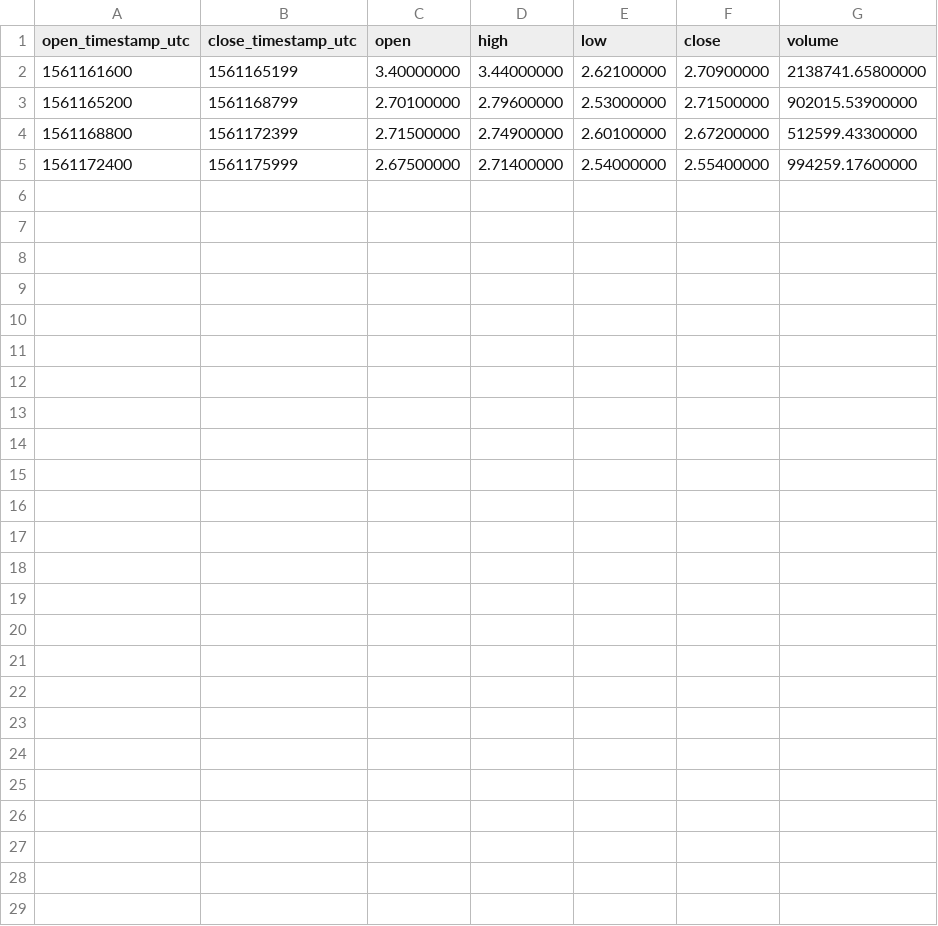
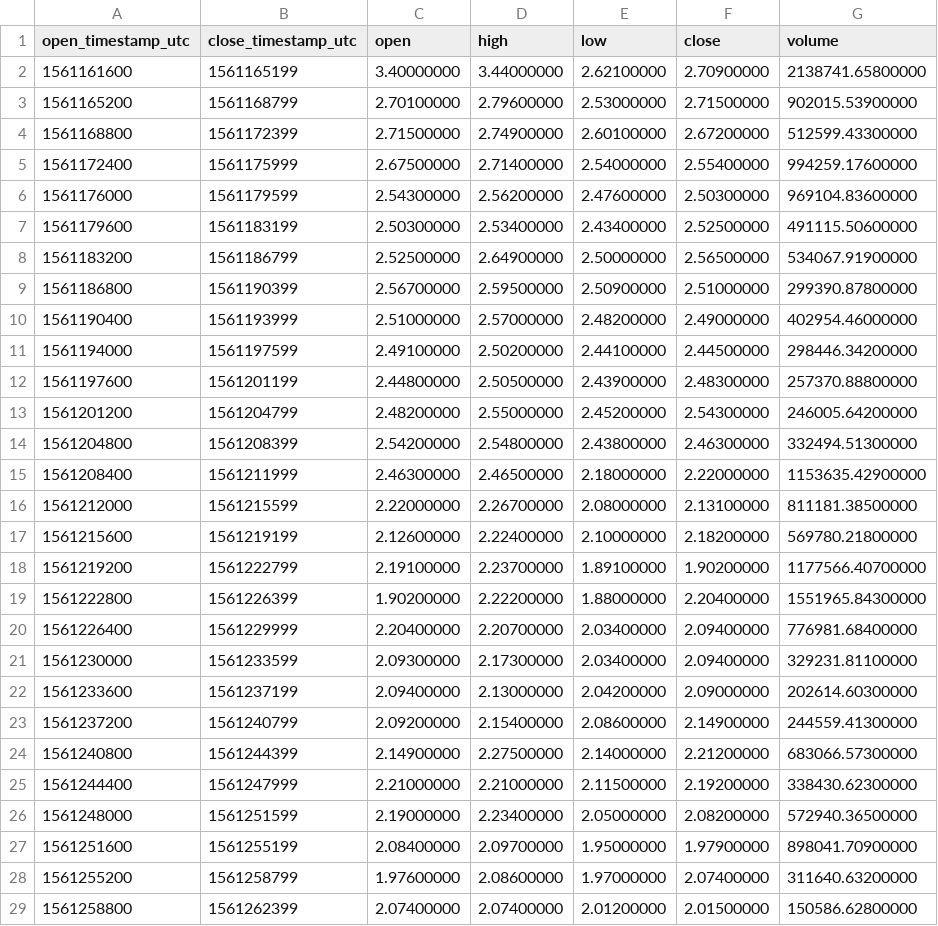
Before and after one commit to cryptobigbro/binance-ALGOUSDT, a CSV file: binance-ALGOUSDT-1h.csv, drawn as a sheet; the diff names each change by its address in the sheet, - before the commit and + after, or states it on an @@ line.

Commit message:
Update OHLCV data.

```diff
--- a/binance-ALGOUSDT-1h.csv
+++ b/binance-ALGOUSDT-1h.csv
+row 6: 1561176000 | 1561179599 | 2.54300000 | 2.56200000 | 2.47600000 | 2.50300000 | 969104.83600000
+row 7: 1561179600 | 1561183199 | 2.50300000 | 2.53400000 | 2.43400000 | 2.52500000 | 491115.50600000
+row 8: 1561183200 | 1561186799 | 2.52500000 | 2.64900000 | 2.50000000 | 2.56500000 | 534067.91900000
+row 9: 1561186800 | 1561190399 | 2.56700000 | 2.59500000 | 2.50900000 | 2.51000000 | 299390.87800000
+row 10: 1561190400 | 1561193999 | 2.51000000 | 2.57000000 | 2.48200000 | 2.49000000 | 402954.46000000
+row 11: 1561194000 | 1561197599 | 2.49100000 | 2.50200000 | 2.44100000 | 2.44500000 | 298446.34200000
+row 12: 1561197600 | 1561201199 | 2.44800000 | 2.50500000 | 2.43900000 | 2.48300000 | 257370.88800000
+row 13: 1561201200 | 1561204799 | 2.48200000 | 2.55000000 | 2.45200000 | 2.54300000 | 246005.64200000
+row 14: 1561204800 | 1561208399 | 2.54200000 | 2.54800000 | 2.43800000 | 2.46300000 | 332494.51300000
+row 15: 1561208400 | 1561211999 | 2.46300000 | 2.46500000 | 2.18000000 | 2.22000000 | 1153635.42900000
+row 16: 1561212000 | 1561215599 | 2.22000000 | 2.26700000 | 2.08000000 | 2.13100000 | 811181.38500000
+row 17: 1561215600 | 1561219199 | 2.12600000 | 2.22400000 | 2.10000000 | 2.18200000 | 569780.21800000
+row 18: 1561219200 | 1561222799 | 2.19100000 | 2.23700000 | 1.89100000 | 1.90200000 | 1177566.40700000
+row 19: 1561222800 | 1561226399 | 1.90200000 | 2.22200000 | 1.88000000 | 2.20400000 | 1551965.84300000
+row 20: 1561226400 | 1561229999 | 2.20400000 | 2.20700000 | 2.03400000 | 2.09400000 | 776981.68400000
+row 21: 1561230000 | 1561233599 | 2.09300000 | 2.17300000 | 2.03400000 | 2.09400000 | 329231.81100000
+row 22: 1561233600 | 1561237199 | 2.09400000 | 2.13000000 | 2.04200000 | 2.09000000 | 202614.60300000
+row 23: 1561237200 | 1561240799 | 2.09200000 | 2.15400000 | 2.08600000 | 2.14900000 | 244559.41300000
+row 24: 1561240800 | 1561244399 | 2.14900000 | 2.27500000 | 2.14000000 | 2.21200000 | 683066.57300000
+row 25: 1561244400 | 1561247999 | 2.21000000 | 2.21000000 | 2.11500000 | 2.19200000 | 338430.62300000
+row 26: 1561248000 | 1561251599 | 2.19000000 | 2.23400000 | 2.05000000 | 2.08200000 | 572940.36500000
+row 27: 1561251600 | 1561255199 | 2.08400000 | 2.09700000 | 1.95000000 | 1.97900000 | 898041.70900000
+row 28: 1561255200 | 1561258799 | 1.97600000 | 2.08600000 | 1.97000000 | 2.07400000 | 311640.63200000
+row 29: 1561258800 | 1561262399 | 2.07400000 | 2.07400000 | 2.01200000 | 2.01500000 | 150586.62800000
```
Also changed, not shown: 2 other files.
